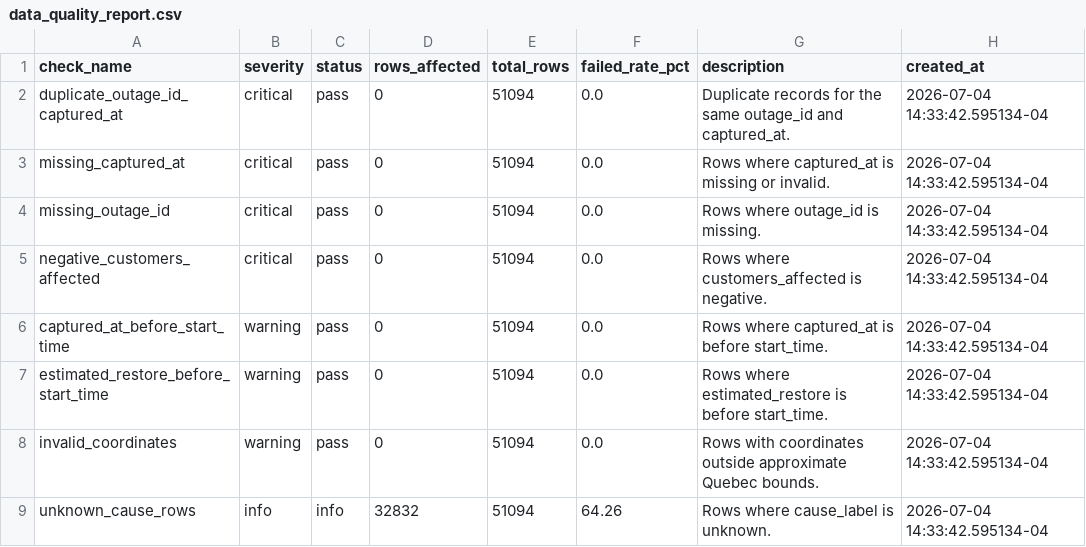
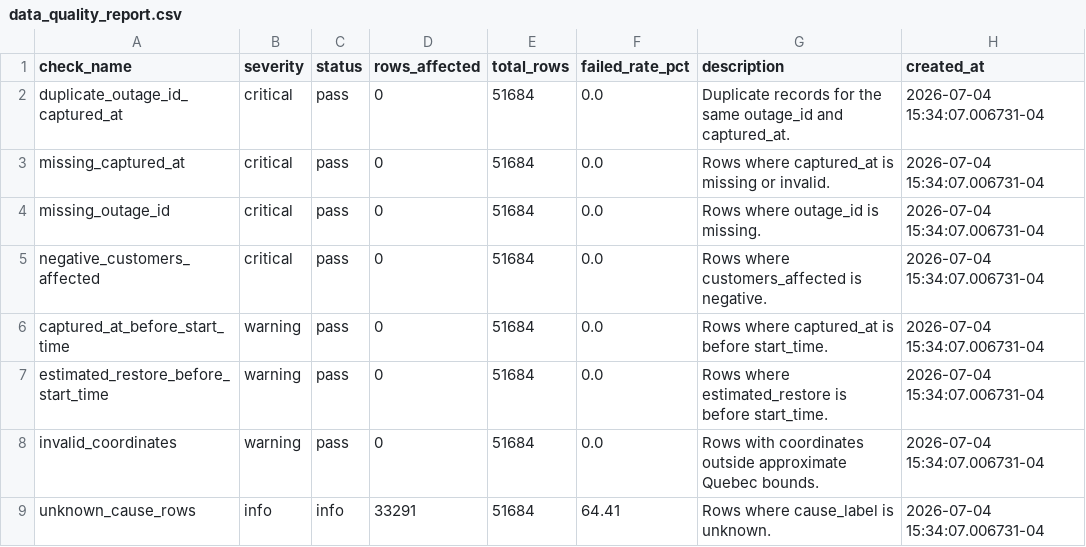
Before and after one commit to YannickBoily/ProjetHydro, a CSV file: data/processed/data_quality_report.csv, drawn as a sheet.

```diff
--- a/data/processed/data_quality_report.csv
+++ b/data/processed/data_quality_report.csv
@@ -1,9 +1,9 @@
 check_name,severity,status,rows_affected,total_rows,failed_rate_pct,description,created_at
-duplicate_outage_id_captured_at,critical,pass,0,51094,0.0,Duplicate records for the same outage_id and captured_at.,2026-07-04 14:33:42.595134-04
-missing_captured_at,critical,pass,0,51094,0.0,Rows where captured_at is missing or invalid.,2026-07-04 14:33:42.595134-04
-missing_outage_id,critical,pass,0,51094,0.0,Rows where outage_id is missing.,2026-07-04 14:33:42.595134-04
-negative_customers_affected,critical,pass,0,51094,0.0,Rows where customers_affected is negative.,2026-07-04 14:33:42.595134-04
-captured_at_before_start_time,warning,pass,0,51094,0.0,Rows where captured_at is before start_time.,2026-07-04 14:33:42.595134-04
-estimated_restore_before_start_time,warning,pass,0,51094,0.0,Rows where estimated_restore is before start_time.,2026-07-04 14:33:42.595134-04
-invalid_coordinates,warning,pass,0,51094,0.0,Rows with coordinates outside approximate Quebec bounds.,2026-07-04 14:33:42.595134-04
-unknown_cause_rows,info,info,32832,51094,64.26,Rows where cause_label is unknown.,2026-07-04 14:33:42.595134-04
+duplicate_outage_id_captured_at,critical,pass,0,51684,0.0,Duplicate records for the same outage_id and captured_at.,2026-07-04 15:34:07.006731-04
+missing_captured_at,critical,pass,0,51684,0.0,Rows where captured_at is missing or invalid.,2026-07-04 15:34:07.006731-04
+missing_outage_id,critical,pass,0,51684,0.0,Rows where outage_id is missing.,2026-07-04 15:34:07.006731-04
+negative_customers_affected,critical,pass,0,51684,0.0,Rows where customers_affected is negative.,2026-07-04 15:34:07.006731-04
+captured_at_before_start_time,warning,pass,0,51684,0.0,Rows where captured_at is before start_time.,2026-07-04 15:34:07.006731-04
+estimated_restore_before_start_time,warning,pass,0,51684,0.0,Rows where estimated_restore is before start_time.,2026-07-04 15:34:07.006731-04
+invalid_coordinates,warning,pass,0,51684,0.0,Rows with coordinates outside approximate Quebec bounds.,2026-07-04 15:34:07.006731-04
+unknown_cause_rows,info,info,33291,51684,64.41,Rows where cause_label is unknown.,2026-07-04 15:34:07.006731-04
```
Also changed, not shown: data/processed/active_outages.csv, data/processed/daily_summary.csv, 3 other files.
